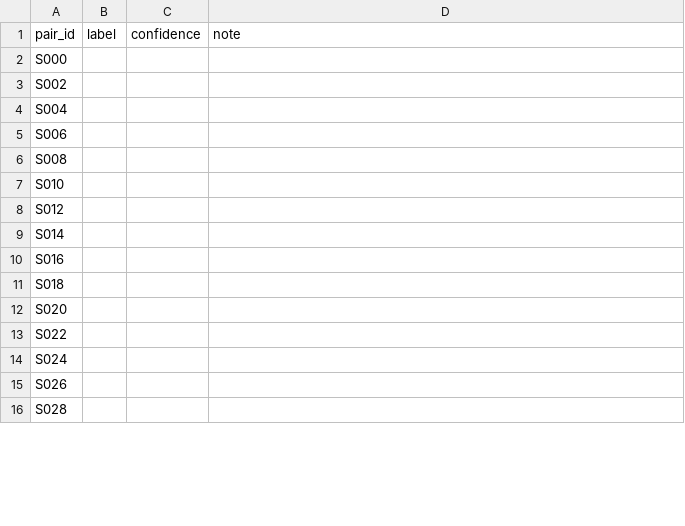
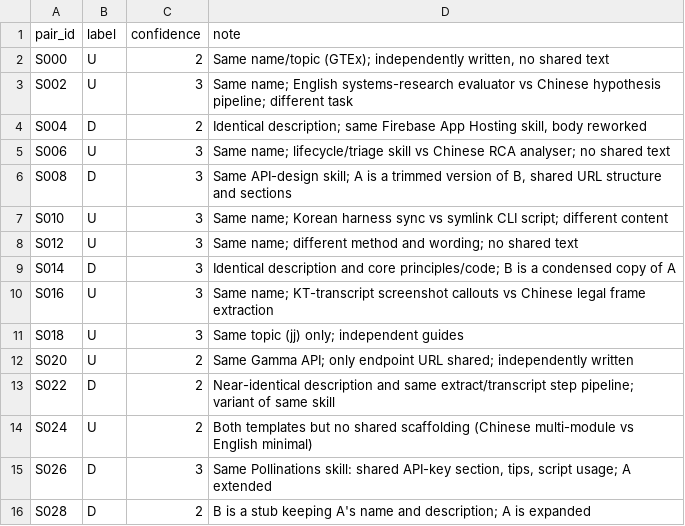
Before and after one commit to BhaveshMRA/RWPM, a CSV file: labeling/stress/sheet_Bhavesh.csv, drawn as a sheet; only a part is shown; the diff covers the shown part only.

```diff
--- a/labeling/stress/sheet_Bhavesh.csv
+++ b/labeling/stress/sheet_Bhavesh.csv
@@ -1,16 +1,16 @@
 pair_id,label,confidence,note
-S000,,,
-S002,,,
-S004,,,
-S006,,,
-S008,,,
-S010,,,
-S012,,,
-S014,,,
-S016,,,
-S018,,,
-S020,,,
-S022,,,
-S024,,,
-S026,,,
-S028,,,
+S000,U,2,"Same name/topic (GTEx); independently written, no shared text"
+S002,U,3,Same name; English systems-research evaluator vs Chinese hypothesis pipeline; different task
+S004,D,2,"Identical description; same Firebase App Hosting skill, body reworked"
+S006,U,3,Same name; lifecycle/triage skill vs Chinese RCA analyser; no shared text
+S008,D,3,"Same API-design skill; A is a trimmed version of B, shared URL structure and sections"
+S010,U,3,Same name; Korean harness sync vs symlink CLI script; different content
+S012,U,3,Same name; different method and wording; no shared text
+S014,D,3,Identical description and core principles/code; B is a condensed copy of A
+S016,U,3,Same name; KT-transcript screenshot callouts vs Chinese legal frame extraction
+S018,U,3,Same topic (jj) only; independent guides
+S020,U,2,Same Gamma API; only endpoint URL shared; independently written
+S022,D,2,Near-identical description and same extract/transcript step pipeline; variant of same skill
+S024,U,2,Both templates but no shared scaffolding (Chinese multi-module vs English minimal)
+S026,D,3,"Same Pollinations skill: shared API-key section, tips, script usage; A extended"
+S028,D,2,B is a stub keeping A's name and description; A is expanded
```
Also changed, not shown: 45 edited cells elsewhere in this file, labeling/stress/sheet_Abhishek.csv, 7 other files.
